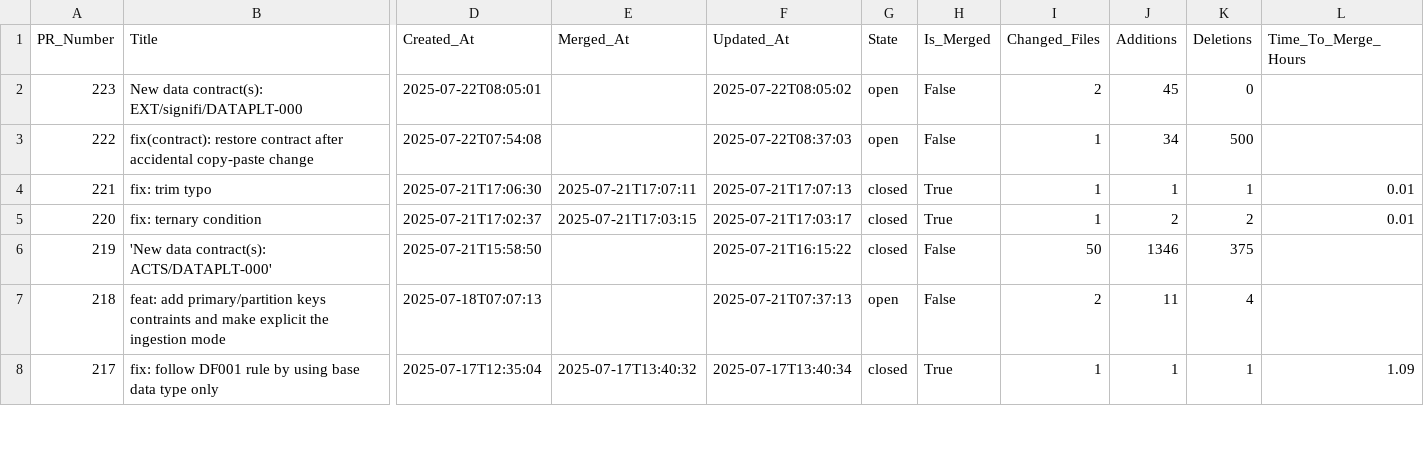
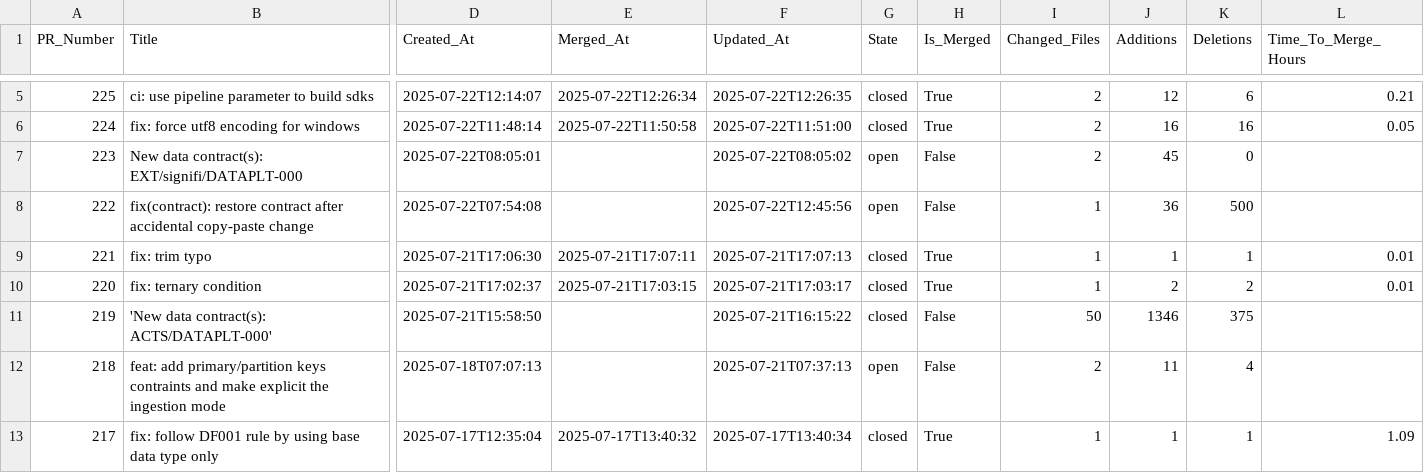
Before and after one commit to aviv-fathallahelmasri/pr-analytics-dashboard, a CSV file: data/pr_metrics_all_prs.csv, drawn as a sheet; only a part is shown, gaps mark what is left out; addresses are those after the commit; rows hold the shown columns only; the diff covers the shown part only; the diff names each change by its address in the sheet, - before the commit and + after, or states it on an @@ line.

```diff
--- a/data/pr_metrics_all_prs.csv
+++ b/data/pr_metrics_all_prs.csv
+row 5: 225 | ci: use pipeline parameter to build sdks | 2025-07-22T12:14:07 | 2025-07-22T12:26:34 | 2025-07-22T12:26:35 | closed | True | 2 | 12 | 6 | 0.21
+row 6: 224 | fix: force utf8 encoding for windows | 2025-07-22T11:48:14 | 2025-07-22T11:50:58 | 2025-07-22T11:51:00 | closed | True | 2 | 16 | 16 | 0.05
-F8 (Updated_At): 2025-07-22T08:37:03
+F8 (Updated_At): 2025-07-22T12:45:56
-J8 (Additions): 34
+J8 (Additions): 36
```
Also changed, not shown: 3 added rows and 39 edited cells elsewhere in this file, 1 other file.
